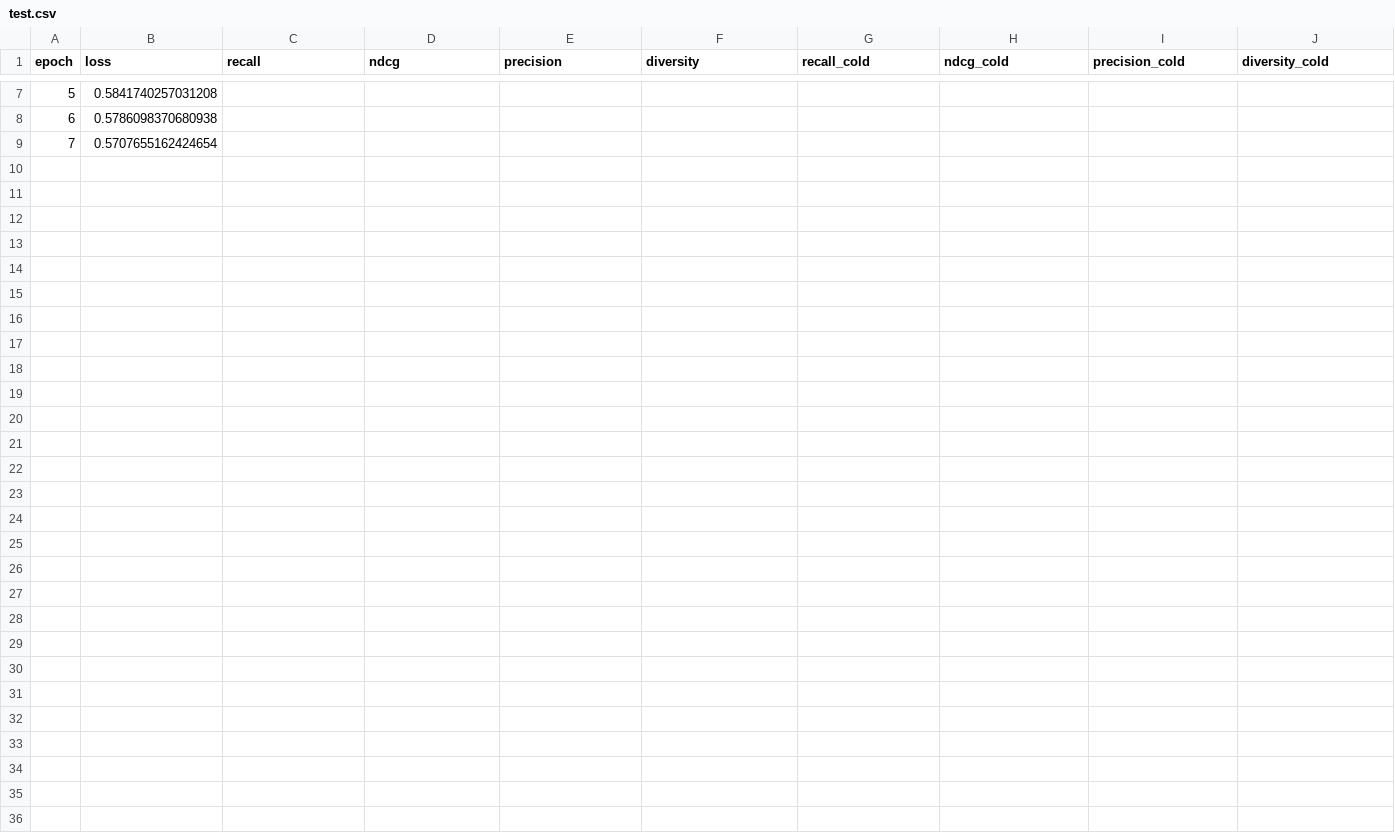
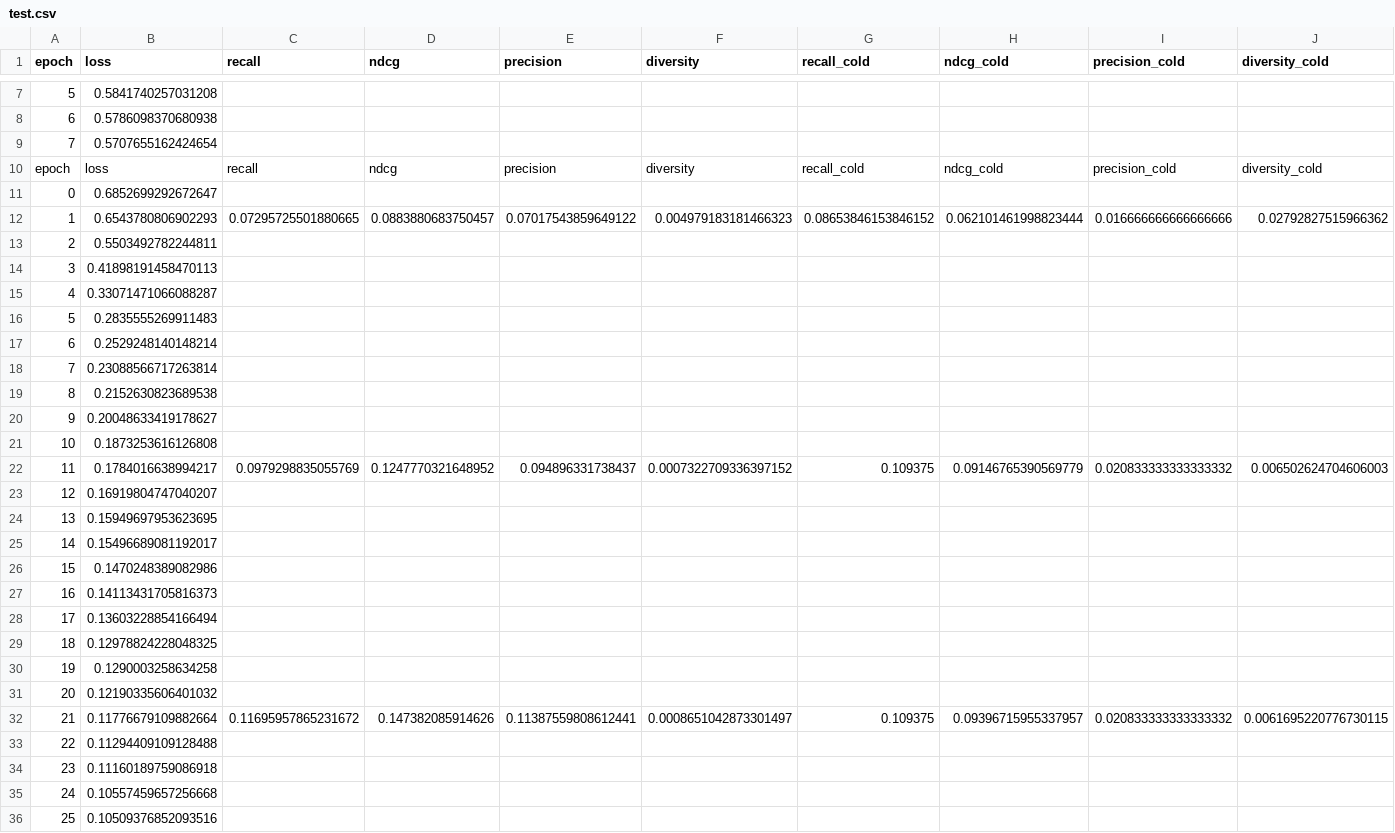
Before and after one commit to LLeoChenn/SocialLGN, a CSV file: test.csv, drawn as a sheet; only a part is shown, gaps mark what is left out; rows hold the shown columns only; the diff names each change by its address in the sheet, - before the commit and + after, or states it on an @@ line.

```diff
--- a/test.csv
+++ b/test.csv
+row 10: epoch | loss | recall | ndcg | precision | diversity | recall_cold | ndcg_cold | precision_cold | diversity_cold
+row 11: 0 | 0.6852699292672647
+row 12: 1 | 0.6543780806902293 | 0.07295725501880665 | 0.0883880683750457 | 0.07017543859649122 | 0.004979183181466323 | 0.08653846153846152 | 0.062101461998823444 | 0.016666666666666666 | 0.02792827515966362
+row 13: 2 | 0.5503492782244811
+row 14: 3 | 0.41898191458470113
+row 15: 4 | 0.33071471066088287
+row 16: 5 | 0.2835555269911483
+row 17: 6 | 0.2529248140148214
+row 18: 7 | 0.23088566717263814
+row 19: 8 | 0.2152630823689538
+row 20: 9 | 0.20048633419178627
+row 21: 10 | 0.1873253616126808
+row 22: 11 | 0.1784016638994217 | 0.0979298835055769 | 0.1247770321648952 | 0.094896331738437 | 0.0007322709336397152 | 0.109375 | 0.09146765390569779 | 0.020833333333333332 | 0.006502624704606003
+row 23: 12 | 0.16919804747040207
+row 24: 13 | 0.15949697953623695
+row 25: 14 | 0.15496689081192017
+row 26: 15 | 0.1470248389082986
+row 27: 16 | 0.14113431705816373
+row 28: 17 | 0.13603228854166494
+row 29: 18 | 0.12978824228048325
+row 30: 19 | 0.1290003258634258
+row 31: 20 | 0.12190335606401032
+row 32: 21 | 0.11776679109882664 | 0.11695957865231672 | 0.147382085914626 | 0.11387559808612441 | 0.0008651042873301497 | 0.109375 | 0.09396715955337957 | 0.020833333333333332 | 0.0061695220776730115
+row 33: 22 | 0.11294409109128488
+row 34: 23 | 0.11160189759086918
+row 35: 24 | 0.10557459657256668
+row 36: 25 | 0.10509376852093516
```
Also changed, not shown: 3 other files.
